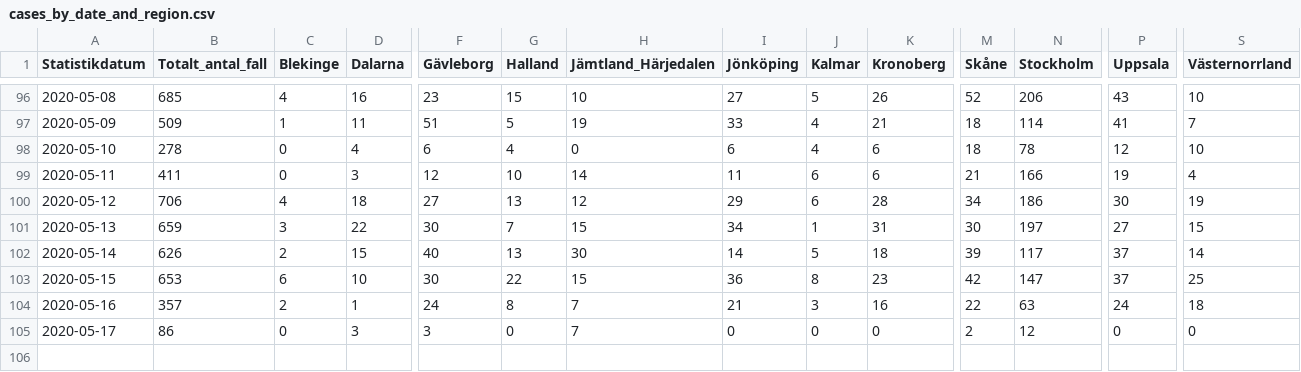
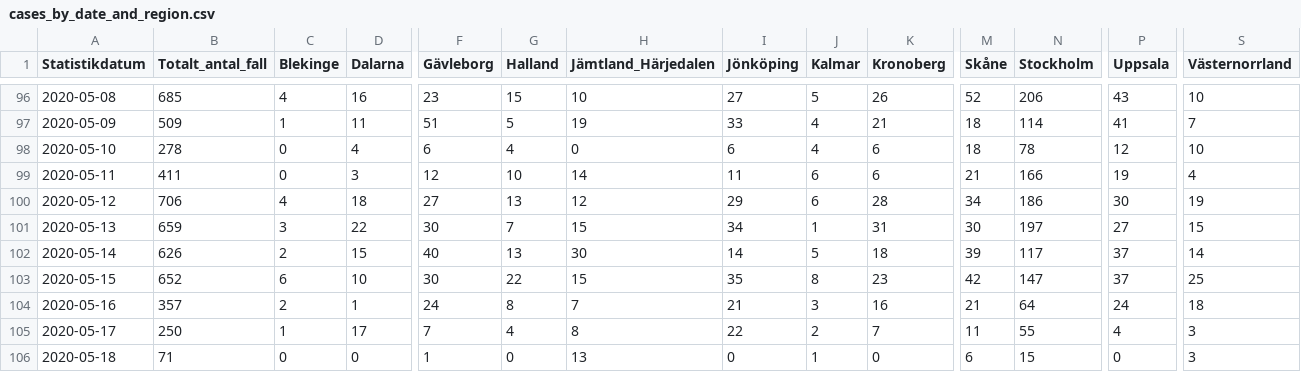
Before and after one commit to shortlisted/covid-19-sweden, a CSV file: cases_by_date_and_region.csv, drawn as a sheet; only a part is shown, gaps mark what is left out; rows hold the shown columns only; the diff covers the shown part only; the diff names each change by its address in the sheet, - before the commit and + after, or states it on an @@ line.

Commit message:
May 18, Swedish covid-19 data

```diff
--- a/cases_by_date_and_region.csv
+++ b/cases_by_date_and_region.csv
-B103 (Totalt_antal_fall): 653
+B103 (Totalt_antal_fall): 652
-I103 (Jönköping): 36
+I103 (Jönköping): 35
-M104 (Skåne): 22
+M104 (Skåne): 21
-N104 (Stockholm): 63
+N104 (Stockholm): 64
-B105 (Totalt_antal_fall): 86
+B105 (Totalt_antal_fall): 250
-C105 (Blekinge): 0
+C105 (Blekinge): 1
-D105 (Dalarna): 3
+D105 (Dalarna): 17
-F105 (Gävleborg): 3
+F105 (Gävleborg): 7
-G105 (Halland): 0
+G105 (Halland): 4
-H105 (Jämtland_Härjedalen): 7
+H105 (Jämtland_Härjedalen): 8
-I105 (Jönköping): 0
+I105 (Jönköping): 22
-J105 (Kalmar): 0
+J105 (Kalmar): 2
-K105 (Kronoberg): 0
+K105 (Kronoberg): 7
-M105 (Skåne): 2
+M105 (Skåne): 11
-N105 (Stockholm): 12
+N105 (Stockholm): 55
-P105 (Uppsala): 0
+P105 (Uppsala): 4
-S105 (Västernorrland): 0
+S105 (Västernorrland): 3
+row 106: 2020-05-18 | 71 | 0 | 0 | 1 | 0 | 13 | 0 | 1 | 0 | 6 | 15 | 0 | 3
```
Also changed, not shown: 4 edited cells elsewhere in this file, ICU_by_date.csv, deaths_by_date.csv, 3 other files.
